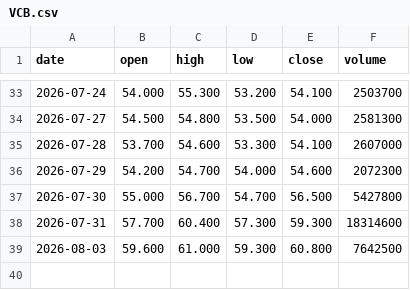
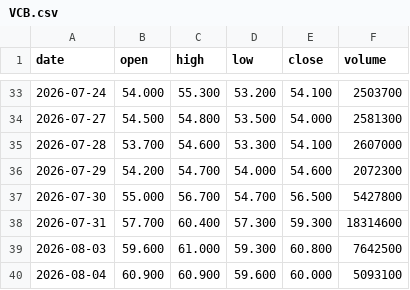
Before and after one commit to luibobo932/Finance-duy, a CSV file: data/eod/VCB.csv, drawn as a sheet; only a part is shown, gaps mark what is left out.

```diff
--- a/data/eod/VCB.csv
+++ b/data/eod/VCB.csv
@@ -39 +39,2 @@ date,open,high,low,close,volume
 2026-08-03,59.600,61.000,59.300,60.800,7642500
+2026-08-04,60.900,60.900,59.600,60.000,5093100
```
Also changed, not shown: data/eod/CTD.csv, 4 other files.
